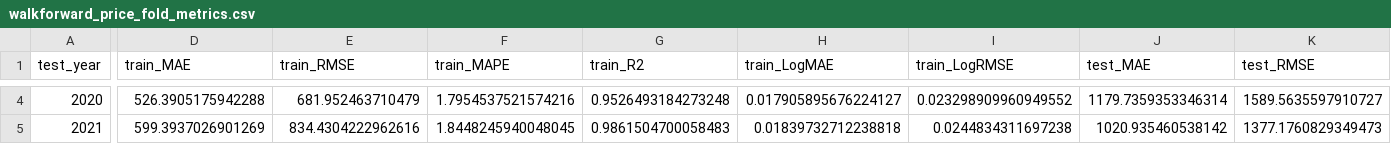
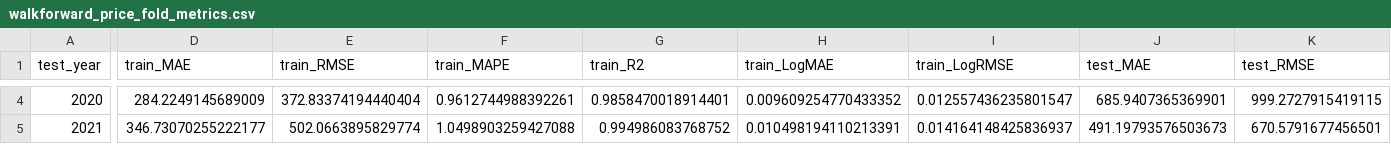
Before and after one commit to FakeSpace9/202605-BMDS2003-DATA-SCIENCE, a CSV file: prototype/walkforward_price_fold_metrics.csv, drawn as a sheet; only a part is shown, gaps mark what is left out; the diff covers the shown part only; the diff names each change by its address in the sheet, - before the commit and + after, or states it on an @@ line.

```diff
--- a/prototype/walkforward_price_fold_metrics.csv
+++ b/prototype/walkforward_price_fold_metrics.csv
-D4 (train_MAE): 526.3905175942288
+D4 (train_MAE): 284.2249145689009
-E4 (train_RMSE): 681.952463710479
+E4 (train_RMSE): 372.83374194440404
-F4 (train_MAPE): 1.7954537521574216
+F4 (train_MAPE): 0.9612744988392261
-G4 (train_R2): 0.9526493184273248
+G4 (train_R2): 0.9858470018914401
-H4 (train_LogMAE): 0.017905895676224127
+H4 (train_LogMAE): 0.009609254770433352
-I4 (train_LogRMSE): 0.023298909960949552
+I4 (train_LogRMSE): 0.012557436235801547
-J4 (test_MAE): 1179.7359353346314
+J4 (test_MAE): 685.9407365369901
-K4 (test_RMSE): 1589.5635597910727
+K4 (test_RMSE): 999.2727915419115
-D5 (train_MAE): 599.3937026901269
+D5 (train_MAE): 346.73070255222177
-E5 (train_RMSE): 834.4304222962616
+E5 (train_RMSE): 502.0663895829774
-F5 (train_MAPE): 1.8448245940048045
+F5 (train_MAPE): 1.0498903259427088
-G5 (train_R2): 0.9861504700058483
+G5 (train_R2): 0.994986083768752
-H5 (train_LogMAE): 0.01839732712238818
+H5 (train_LogMAE): 0.010498194110213391
-I5 (train_LogRMSE): 0.0244834311697238
+I5 (train_LogRMSE): 0.014164148425836937
-J5 (test_MAE): 1020.935460538142
+J5 (test_MAE): 491.19793576503673
-K5 (test_RMSE): 1377.1760829349473
+K5 (test_RMSE): 670.5791677456501
```
Also changed, not shown: 88 edited cells elsewhere in this file, prototype/walkforward_price_coefficients.csv, 3 other files.
